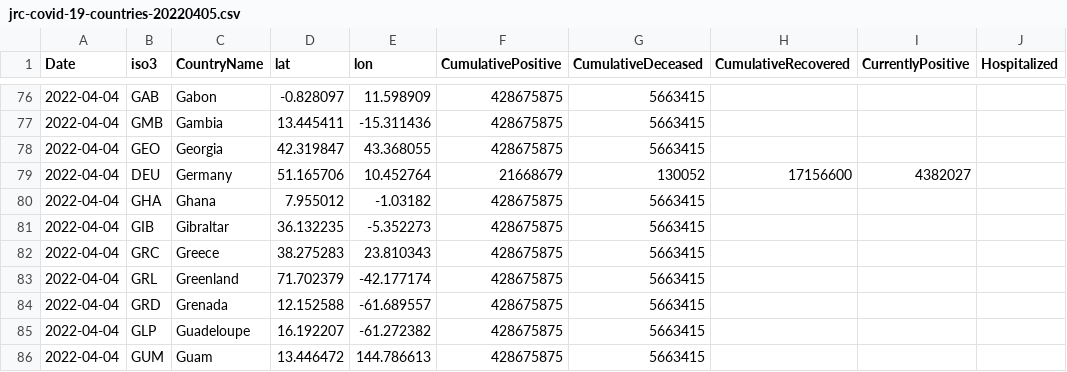
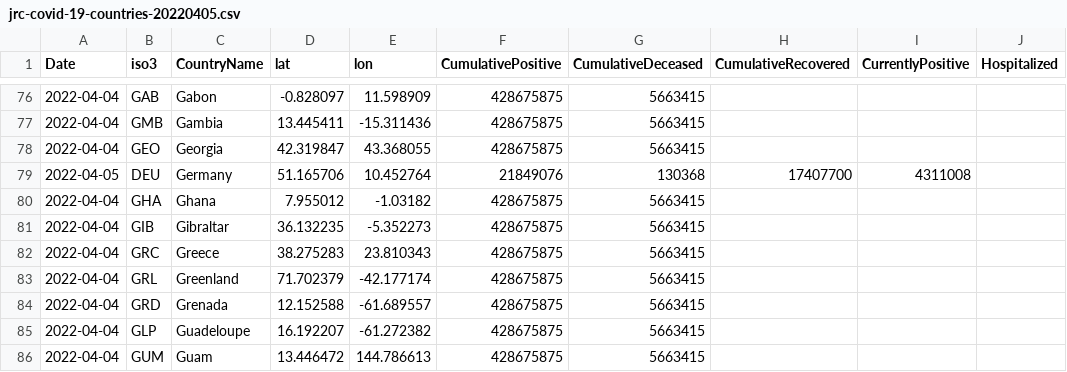
Before and after one commit to epistemological/world_covid_eu, a CSV file: data-by-country/jrc-covid-19-countries-20220405.csv, drawn as a sheet; only a part is shown, gaps mark what is left out; the diff names each change by its address in the sheet, - before the commit and + after, or states it on an @@ line.

```diff
--- a/data-by-country/jrc-covid-19-countries-20220405.csv
+++ b/data-by-country/jrc-covid-19-countries-20220405.csv
-A79 (Date): 2022-04-04
+A79 (Date): 2022-04-05
-F79 (CumulativePositive): 21668679
+F79 (CumulativePositive): 21849076
-G79 (CumulativeDeceased): 130052
+G79 (CumulativeDeceased): 130368
-H79 (CumulativeRecovered): 17156600
+H79 (CumulativeRecovered): 17407700
-I79 (CurrentlyPositive): 4382027
+I79 (CurrentlyPositive): 4311008
```
Also changed, not shown: data-by-country/jrc-covid-19-countries-latest.csv, data-of-world/jrc-covid-19-world-latest.csv, 3 other files.
